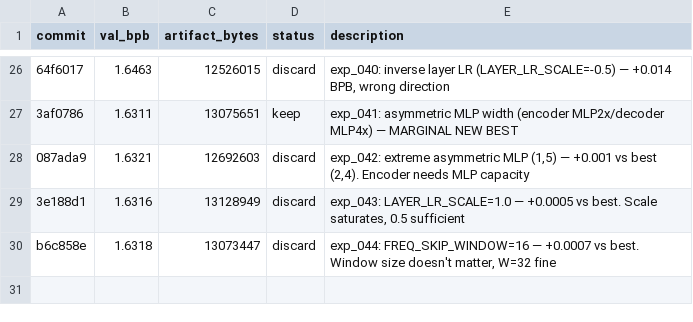
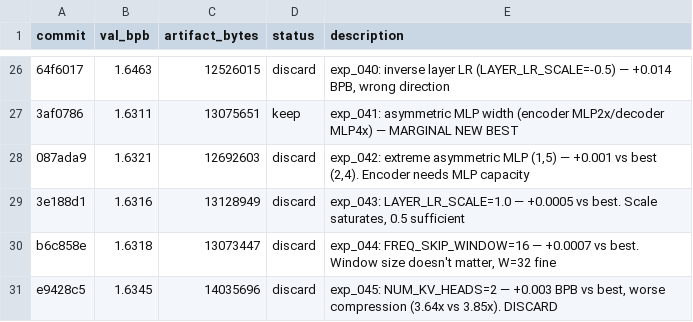
Before and after one commit to xxSeasonxx/parameter-golf, a TSV file: .lab/results.tsv, drawn as a sheet; only a part is shown, gaps mark what is left out; the diff names each change by its address in the sheet, - before the commit and + after, or states it on an @@ line.

```diff
--- a/.lab/results.tsv
+++ b/.lab/results.tsv
+row 31: e9428c5 | 1.6345 | 14035696 | discard | exp_045: NUM_KV_HEADS=2 — +0.003 BPB vs best, worse compression (3.64x vs 3.85x). DISCARD
```
Also changed, not shown: 3 other files.
